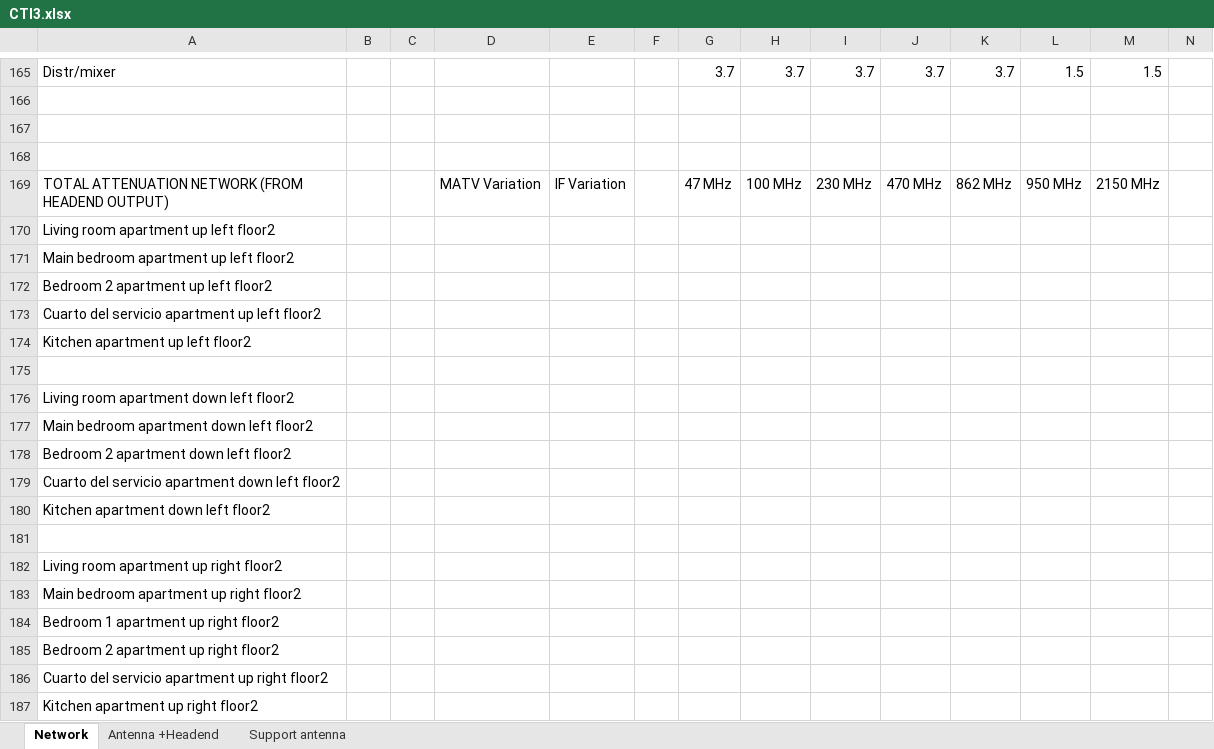
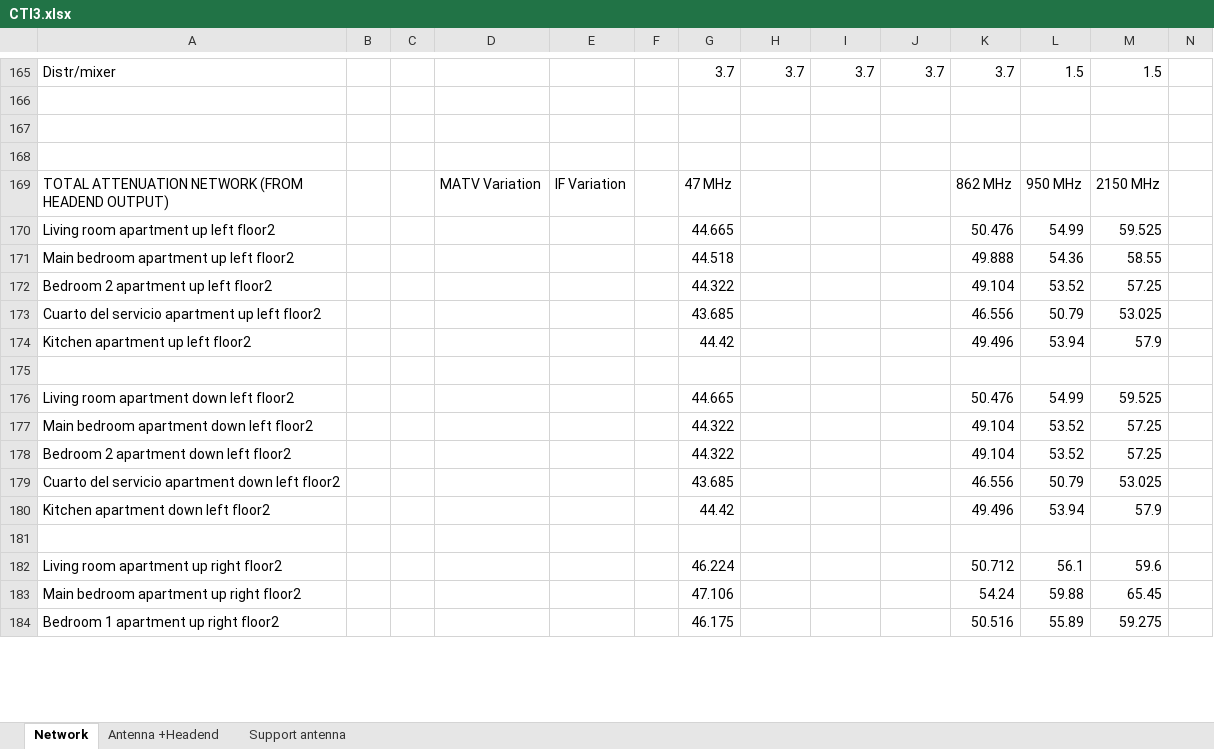
Before and after one commit to ARNTM/Todo_MUIT, an Excel workbook: 3C/ITSIT/CTI3.xlsx, sheet Network, drawn as a sheet; only a part is shown, gaps mark what is left out; values as stored, in another font and other column widths than the file's, no cell formats; removed rows and columns are numbered as before the commit, all else as after; rows hold the shown columns only; the diff covers the shown part only; the diff names each change by its address in the sheet, - before the commit and + after, or states it on an @@ line.

Commit message:
Excel actualizado Tarde 30/11

```diff
--- a/3C/ITSIT/CTI3.xlsx (sheet Network)
+++ b/3C/ITSIT/CTI3.xlsx (sheet Network)
-H169: 100 MHz
+H169: (empty)
-I169: 230 MHz
+I169: (empty)
-J169: 470 MHz
+J169: (empty)
-row 170: Living room apartment up left floor2
-row 171: Main bedroom apartment up left floor2
-row 172: Bedroom 2 apartment up left floor2
-row 173: Cuarto del servicio apartment up left floor2
-row 174: Kitchen apartment up left floor2
+row 170: Living room apartment up left floor2 |  |  |  |  |  | 44.665 |  |  |  | 50.476 | 54.99 | 59.525
+row 171: Main bedroom apartment up left floor2 |  |  |  |  |  | 44.518 |  |  |  | 49.888 | 54.36 | 58.55
+row 172: Bedroom 2 apartment up left floor2 |  |  |  |  |  | 44.322 |  |  |  | 49.104 | 53.52 | 57.25
+row 173: Cuarto del servicio apartment up left floor2 |  |  |  |  |  | 43.685 |  |  |  | 46.556 | 50.79 | 53.025
+row 174: Kitchen apartment up left floor2 |  |  |  |  |  | 44.42 |  |  |  | 49.496 | 53.94 | 57.9
-row 176: Living room apartment down left floor2
-row 177: Main bedroom apartment down left floor2
-row 178: Bedroom 2 apartment down left floor2
-row 179: Cuarto del servicio apartment down left floor2
-row 180: Kitchen apartment down left floor2
+row 176: Living room apartment down left floor2 |  |  |  |  |  | 44.665 |  |  |  | 50.476 | 54.99 | 59.525
+row 177: Main bedroom apartment down left floor2 |  |  |  |  |  | 44.322 |  |  |  | 49.104 | 53.52 | 57.25
+row 178: Bedroom 2 apartment down left floor2 |  |  |  |  |  | 44.322 |  |  |  | 49.104 | 53.52 | 57.25
+row 179: Cuarto del servicio apartment down left floor2 |  |  |  |  |  | 43.685 |  |  |  | 46.556 | 50.79 | 53.025
+row 180: Kitchen apartment down left floor2 |  |  |  |  |  | 44.42 |  |  |  | 49.496 | 53.94 | 57.9
-row 182: Living room apartment up right floor2
-row 183: Main bedroom apartment up right floor2
-row 184: Bedroom 1 apartment up right floor2
-row 185: Bedroom 2 apartment up right floor2
-row 186: Cuarto del servicio apartment up right floor2
-row 187: Kitchen apartment up right floor2
+row 182: Living room apartment up right floor2 |  |  |  |  |  | 46.224 |  |  |  | 50.712 | 56.1 | 59.6
+row 183: Main bedroom apartment up right floor2 |  |  |  |  |  | 47.106 |  |  |  | 54.24 | 59.88 | 65.45
+row 184: Bedroom 1 apartment up right floor2 |  |  |  |  |  | 46.175 |  |  |  | 50.516 | 55.89 | 59.275
```
Also changed, not shown: 85 added rows, 72 removed rows and 187 edited cells elsewhere in this sheet, cell formats.
